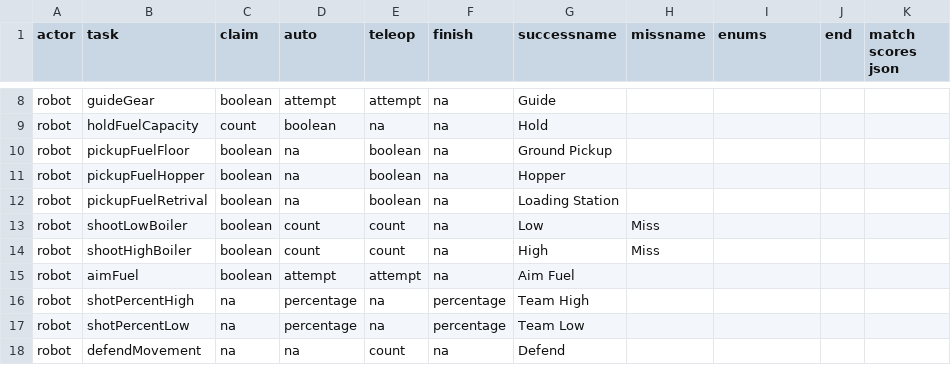
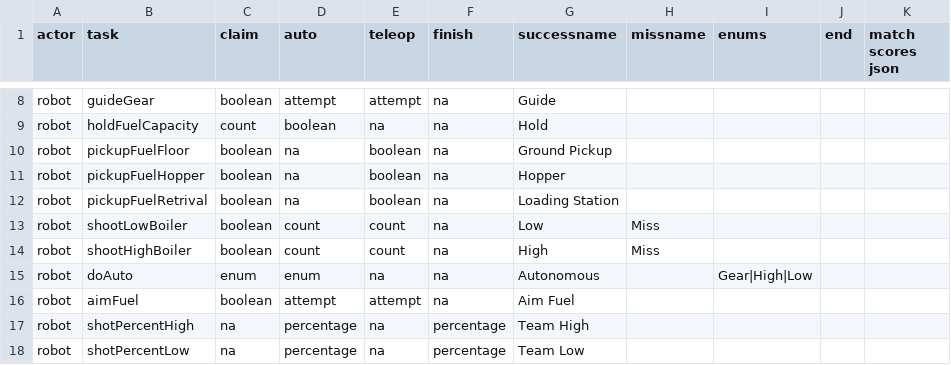
Before and after one commit to irs1318dev/irsScouting2017, a CSV file: Server/scouting/gametasks.csv, drawn as a sheet; only a part is shown, gaps mark what is left out; the shorter side is filled out with more unchanged rows.

Commit message:
Small data changes

```diff
--- a/Server/scouting/gametasks.csv
+++ b/Server/scouting/gametasks.csv
@@ -14,2 +14,3 @@ robot,shootLowBoiler,boolean,count,count,na,Low,Miss,,,
 robot,shootHighBoiler,boolean,count,count,na,High,Miss,,,
+robot,doAuto,enum,enum,na,na,Autonomous,,Gear|High|Low,,
 robot,aimFuel,boolean,attempt,attempt,na,Aim Fuel,,,,
```
Also changed, not shown: Server/scouting/observertasks.csv, 1 other file.
